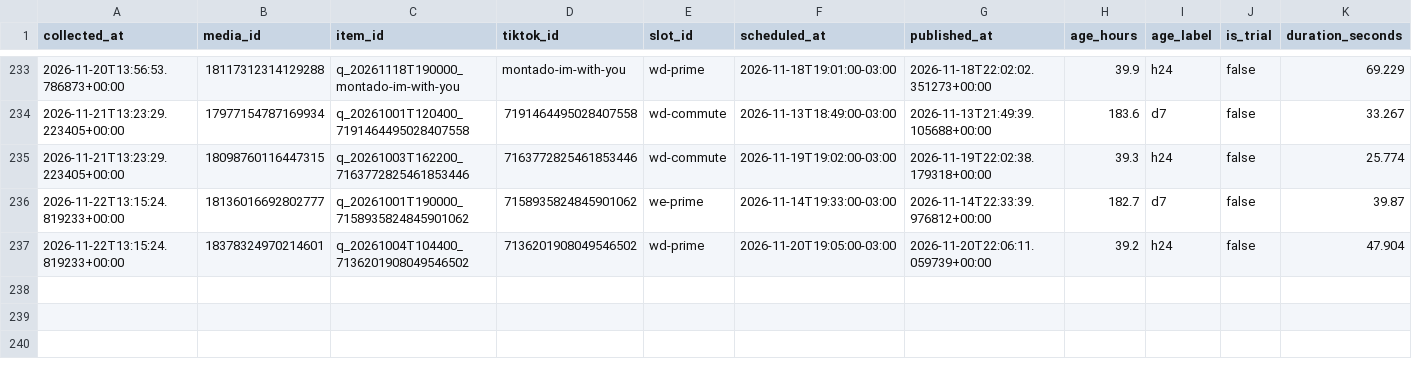
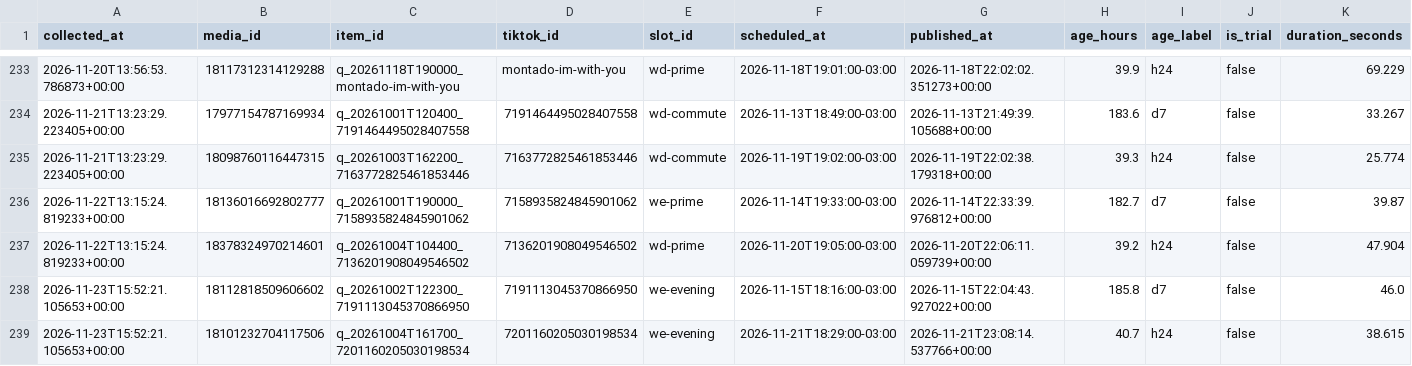
Before and after one commit to lafferreira91/tiktok_insta_lukasmax, a CSV file: data/insights.csv, drawn as a sheet; only a part is shown, gaps mark what is left out; rows hold the shown columns only; the diff names each change by its address in the sheet, - before the commit and + after, or states it on an @@ line.

Commit message:
Metricas coletadas no run 45210030994

```diff
--- a/data/insights.csv
+++ b/data/insights.csv
+row 238: 2026-11-23T15:52:21.105653+00:00 | 18112818509606602 | q_20261002T122300_7191113045370866950 | 7191113045370866950 | we-evening | 2026-11-15T18:16:00-03:00 | 2026-11-15T22:04:43.927022+00:00 | 185.8 | d7 | false | 46.0
+row 239: 2026-11-23T15:52:21.105653+00:00 | 18101232704117506 | q_20261004T161700_7201160205030198534 | 7201160205030198534 | we-evening | 2026-11-21T18:29:00-03:00 | 2026-11-21T23:08:14.537766+00:00 | 40.7 | h24 | false | 38.615
```
